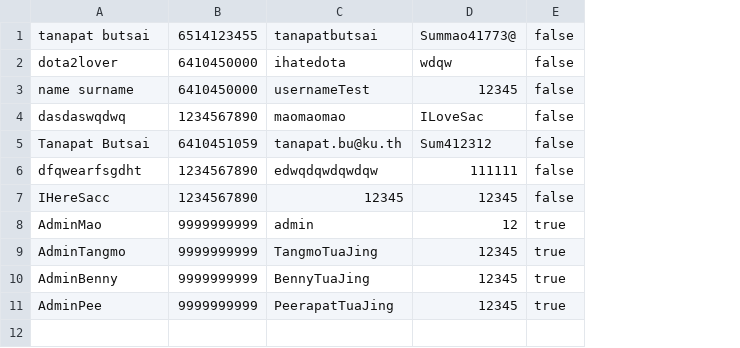
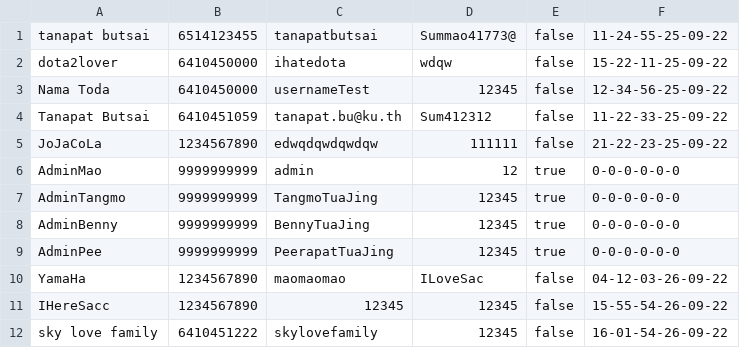
Before and after one commit to TanapatButsai/eieitest, a CSV file: data/user.csv, drawn as a sheet; removed rows and columns are numbered as before the commit, all else as after; the diff names each change by its address in the sheet, - before the commit and + after, or states it on an @@ line.

Commit message:
DateTimeFormatter user

```diff
--- a/data/user.csv
+++ b/data/user.csv
+column F, rows 1-9: 11-24-55-25-09-22 | 15-22-11-25-09-22 | 12-34-56-25-09-22 | 11-22-33-25-09-22 | 21-22-23-25-09-22 | 0-0-0-0-0-0 | 0-0-0-0-0-0 | 0-0-0-0-0-0 | 0-0-0-0-0-0
-A3: name surname
+A3: Nama Toda
-row 4: dasdaswqdwq | 1234567890 | maomaomao | ILoveSac | false
-A5: dfqwearfsgdht
+A5: JoJaCoLa
+row 10: YamaHa | 1234567890 | maomaomao | ILoveSac | false | 04-12-03-26-09-22
@@ row 7 moved to row 11: IHereSacc @@
+row 12: sky love family | 6410451222 | skylovefamily | 12345 | false | 16-01-54-26-09-22
```
Also changed, not shown: 7 other files.
